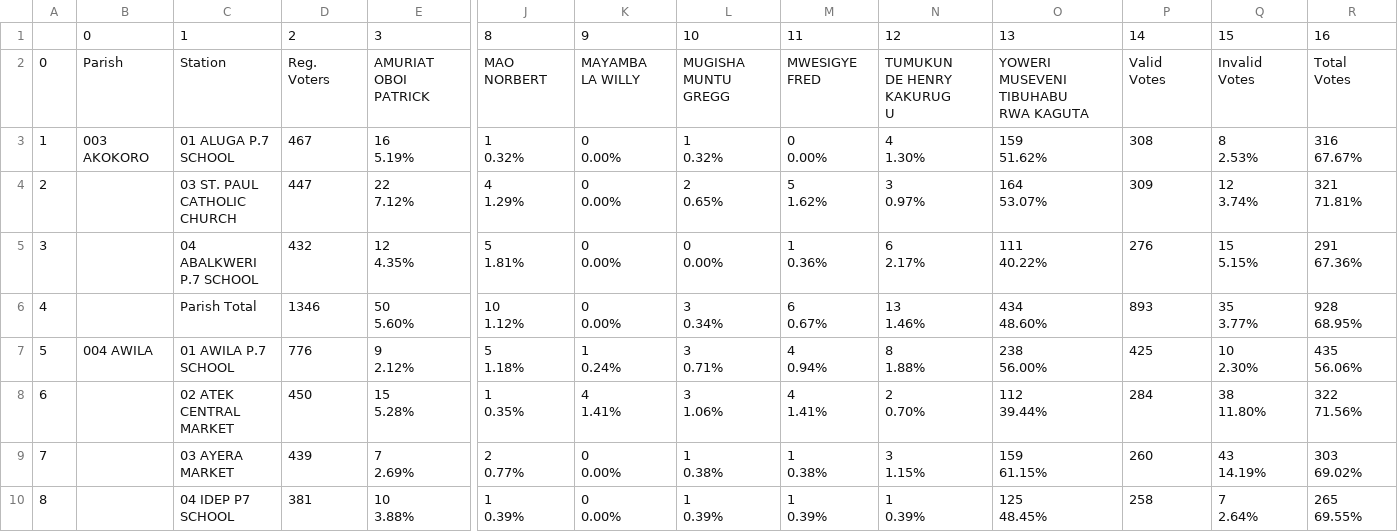
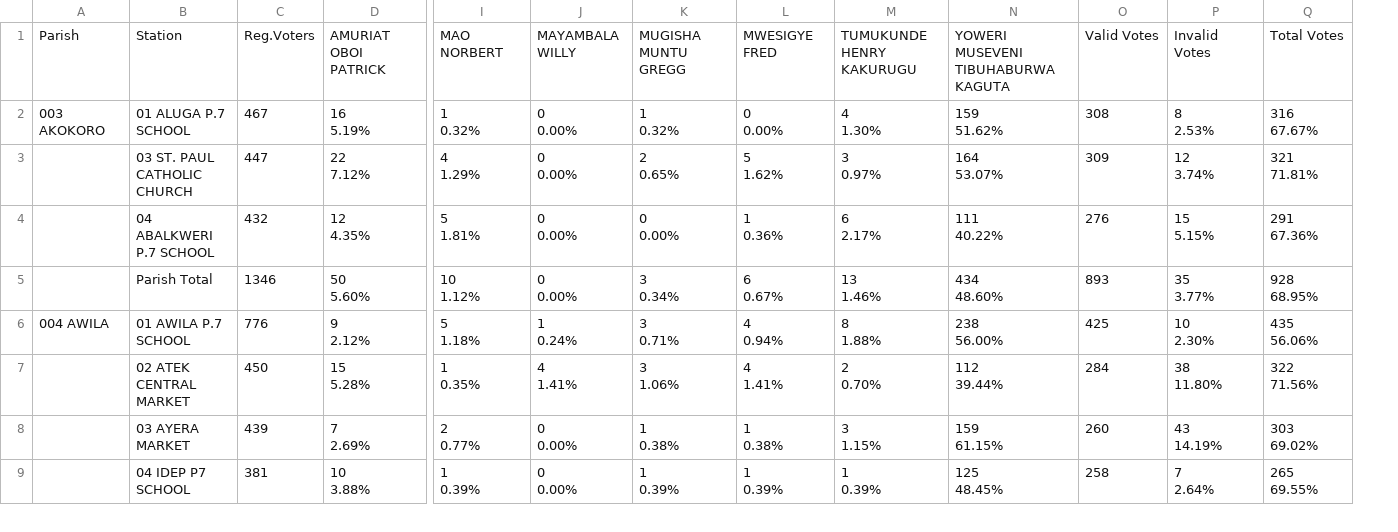
Before and after one commit to PatrickMugayaJoel/d3, a CSV file: 2021_presidential_by_polling_test.csv, drawn as a sheet; only a part is shown, gaps mark what is left out; removed rows and columns are numbered as before the commit, all else as after; rows hold the shown columns only; ↵ is a line break in a cell; the diff names each change by its address in the sheet, - before the commit and + after, or states it on an @@ line.

```diff
--- a/2021_presidential_by_polling_test.csv
+++ b/2021_presidential_by_polling_test.csv
-column A, rows 2-10: 0 | 1 | 2 | 3 | 4 | 5 | 6 | 7 | 8
-row 1:  | 0 | 1 | 2 | 3 | 8 | 9 | 10 | 11 | 12 | 13 | 14 | 15 | 16
-C1: Reg. ↵ Voters
+C1: Reg.Voters
-J1: MAYAMBA ↵ LA WILLY
+J1: MAYAMBALA WILLY
-M1: TUMUKUN ↵ DE HENRY KAKURUG ↵ U
+M1: TUMUKUNDE HENRY KAKURUGU
-N1: YOWERI MUSEVENI TIBUHABU ↵ RWA KAGUTA
+N1: YOWERI MUSEVENI TIBUHABURWA KAGUTA
-O1: Valid ↵ Votes
+O1: Valid Votes
-P1: Invalid ↵ Votes
+P1: Invalid Votes
-Q1: Total ↵ Votes
+Q1: Total Votes
```
Also changed, not shown: 9 other files.
